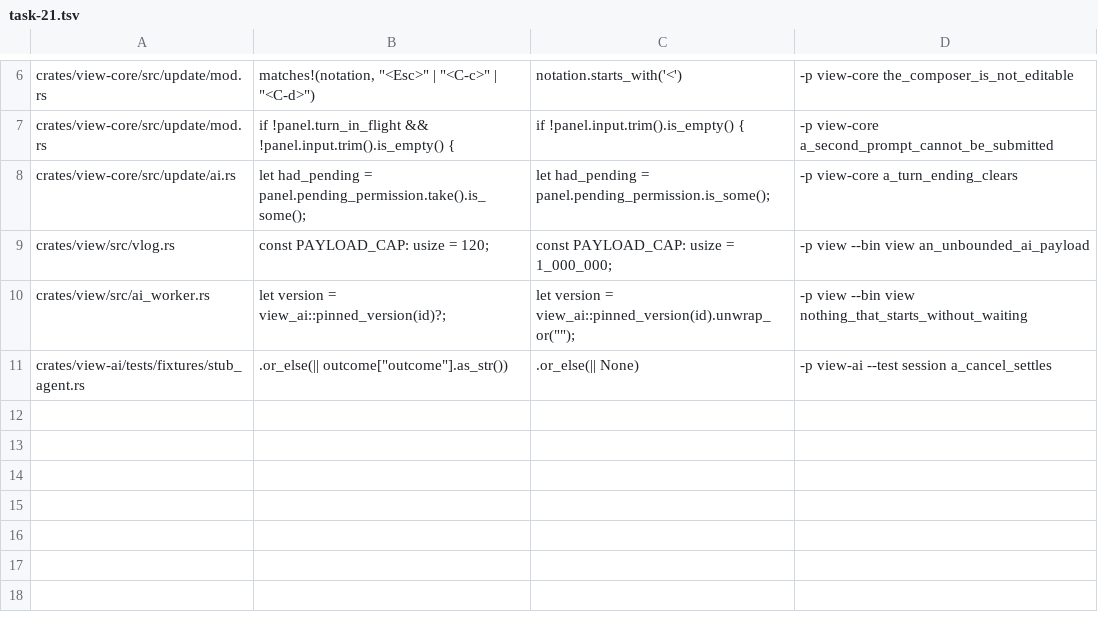
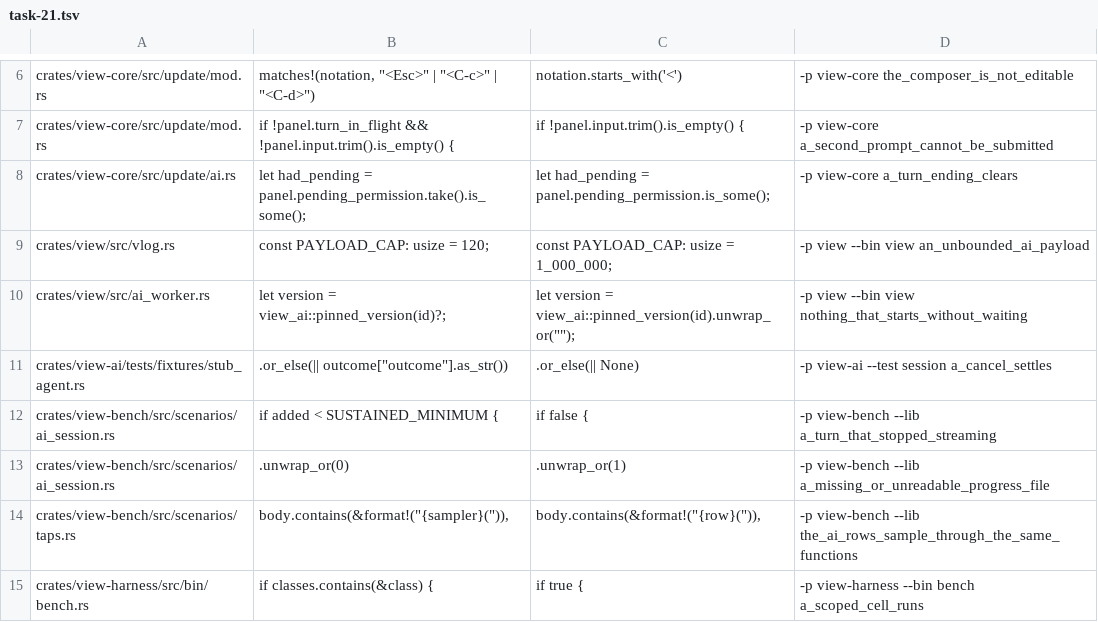
Before and after one commit to tj-smith47/view, a TSV file: .claude/mutations/task-21.tsv, drawn as a sheet; only a part is shown, gaps mark what is left out.

Commit message:
feat(bench): measure both editor boundaries under a live agent turn
Two matrix cells, ai_session_active and ai_streaming, run the key-to-RPC
and redraw-to-paint boundaries with an agent turn streaming into an open
panel, so "an agent session never degrades editor responsiveness" is a
number beside the session-absent row's own rather than an assertion.

Both rows sample through the very functions the session-absent rows
sample through: the sampling loops split verbatim out of run_input_path
and run_output_path (byte-identical bodies), leaving those two as a
prepare plus a call. A source-text test fails if either pair ever stops
sharing its sampler, because a copied loop would keep producing numbers
comparable to nothing.

The turn is asserted at both ends -- streaming before the first sample,
still streaming after the last -- and the row fails rather than records
when either is false, so a dead agent cannot measure the session-absent
path under the new name. The agent is the stub fixture, now able to
stream on a fixed cadence until the client stops reading, so the rows
need no network, no credentials and no pinned adapter.

The cells are scoped to the class that arms them (CLASS_SCOPED): a class
whose baseline holds no cell for a row is skipped rather than measured,
which keeps a bar armed on one class from failing every other class on
gate coverage.

Latency consequence: none. Harness-only -- no production dispatch, RPC
or paint code is touched; the measured builds are unchanged.

```diff
--- a/.claude/mutations/task-21.tsv
+++ b/.claude/mutations/task-21.tsv
@@ -11 +11,5 @@ crates/view/src/ai_worker.rs	    let version = view_ai::pinned_version(id)?;
 crates/view-ai/tests/fixtures/stub_agent.rs	        .or_else(|| outcome["outcome"].as_str())	        .or_else(|| None)	-p view-ai --test session a_cancel_settles
+crates/view-bench/src/scenarios/ai_session.rs	        if added < SUSTAINED_MINIMUM {	        if false {	-p view-bench --lib a_turn_that_stopped_streaming
+crates/view-bench/src/scenarios/ai_session.rs	        .unwrap_or(0)	        .unwrap_or(1)	-p view-bench --lib a_missing_or_unreadable_progress_file
+crates/view-bench/src/scenarios/taps.rs	                body.contains(&format!("{sampler}(")),	                body.contains(&format!("{row}(")),	-p view-bench --lib the_ai_rows_sample_through_the_same_functions
+crates/view-harness/src/bin/bench.rs	    if classes.contains(&class) {	    if true {	-p view-harness --bin bench a_scoped_cell_runs
```
Also changed, not shown: 10 other files.
